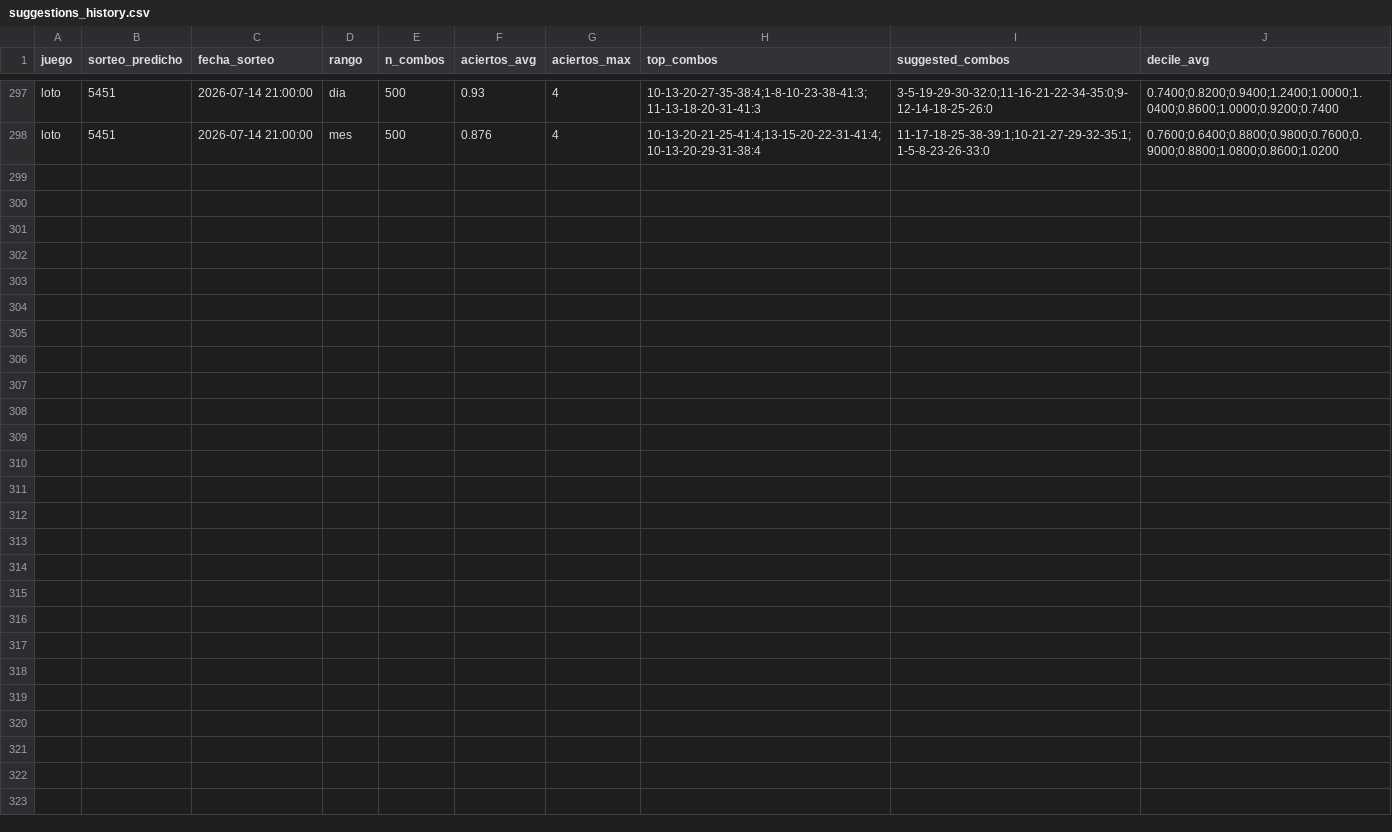
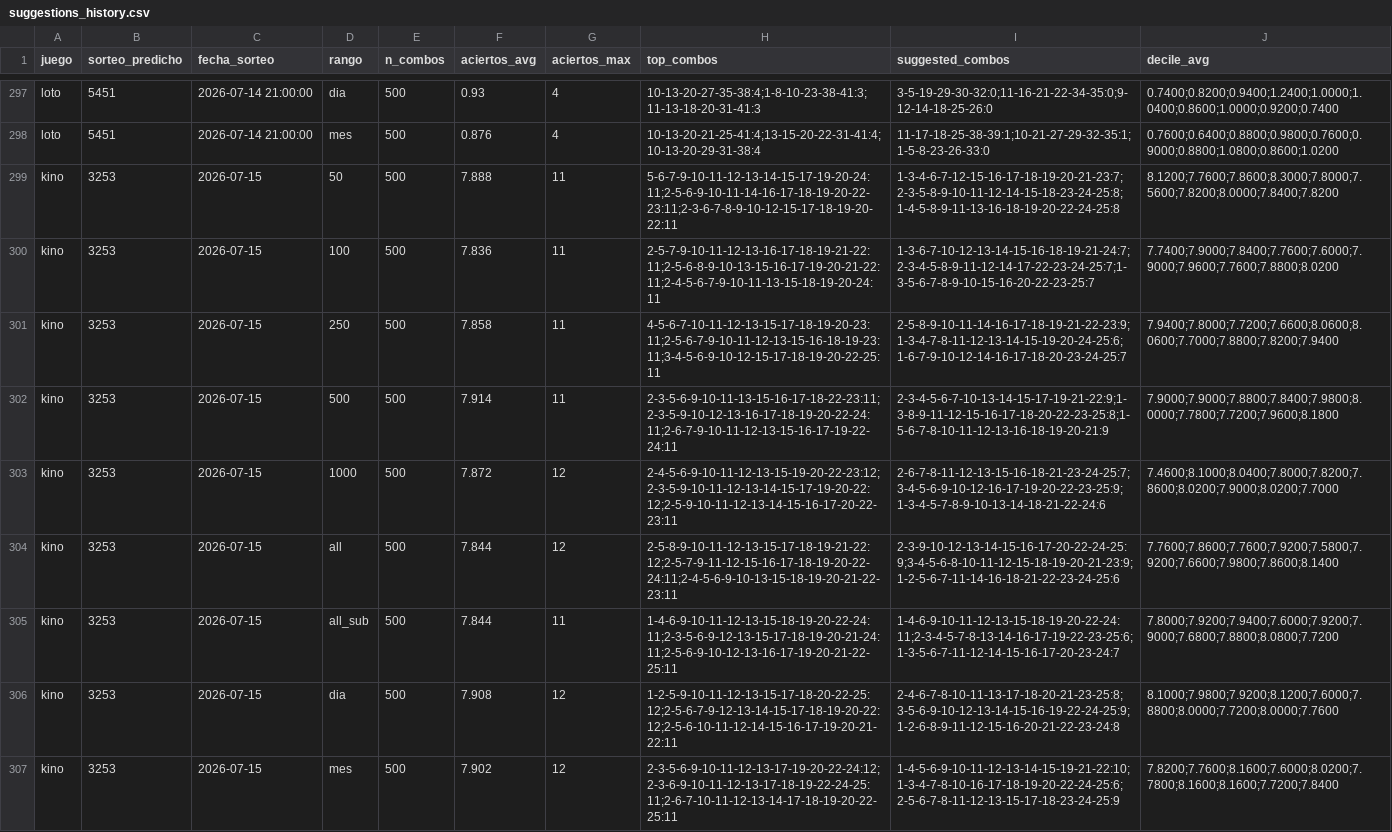
Before and after one commit to GaboAzorin/kin-lo, a CSV file: data/suggestions_history.csv, drawn as a sheet; only a part is shown, gaps mark what is left out; the diff names each change by its address in the sheet, - before the commit and + after, or states it on an @@ line.

```diff
--- a/data/suggestions_history.csv
+++ b/data/suggestions_history.csv
+row 299: kino | 3253 | 2026-07-15 | 50 | 500 | 7.888 | 11 | 5-6-7-9-10-11-12-13-14-15-17-19-20-24:11;2-5-6-9-10-11-14-16-17-18-19-20-22-23:11;2-3-6-7-8-9-10-12-15-17-18-19-20-22:11 | 1-3-4-6-7-12-15-16-17-18-19-20-21-23:7;2-3-5-8-9-10-11-12-14-15-18-23-24-25:8;1-4-5-8-9-11-13-16-18-19-20-22-24-25:8 | 8.1200;7.7600;7.8600;8.3000;7.8000;7.5600;7.8200;8.0000;7.8400;7.8200
+row 300: kino | 3253 | 2026-07-15 | 100 | 500 | 7.836 | 11 | 2-5-7-9-10-11-12-13-16-17-18-19-21-22:11;2-5-6-8-9-10-13-15-16-17-19-20-21-22:11;2-4-5-6-7-9-10-11-13-15-18-19-20-24:11 | 1-3-6-7-10-12-13-14-15-16-18-19-21-24:7;2-3-4-5-8-9-11-12-14-17-22-23-24-25:7;1-3-5-6-7-8-9-10-15-16-20-22-23-25:7 | 7.7400;7.9000;7.8400;7.7600;7.6000;7.9000;7.9600;7.7600;7.8800;8.0200
+row 301: kino | 3253 | 2026-07-15 | 250 | 500 | 7.858 | 11 | 4-5-6-7-10-11-12-13-15-17-18-19-20-23:11;2-5-6-7-9-10-11-12-13-15-16-18-19-23:11;3-4-5-6-9-10-12-15-17-18-19-20-22-25:11 | 2-5-8-9-10-11-14-16-17-18-19-21-22-23:9;1-3-4-7-8-11-12-13-14-15-19-20-24-25:6;1-6-7-9-10-12-14-16-17-18-20-23-24-25:7 | 7.9400;7.8000;7.7200;7.6600;8.0600;8.0600;7.7000;7.8800;7.8200;7.9400
+row 302: kino | 3253 | 2026-07-15 | 500 | 500 | 7.914 | 11 | 2-3-5-6-9-10-11-13-15-16-17-18-22-23:11;2-3-5-9-10-12-13-16-17-18-19-20-22-24:11;2-6-7-9-10-11-12-13-15-16-17-19-22-24:11 | 2-3-4-5-6-7-10-13-14-15-17-19-21-22:9;1-3-8-9-11-12-15-16-17-18-20-22-23-25:8;1-5-6-7-8-10-11-12-13-16-18-19-20-21:9 | 7.9000;7.9000;7.8800;7.8400;7.9800;8.0000;7.7800;7.7200;7.9600;8.1800
+row 303: kino | 3253 | 2026-07-15 | 1000 | 500 | 7.872 | 12 | 2-4-5-6-9-10-11-12-13-15-19-20-22-23:12;2-3-5-9-10-11-12-13-14-15-17-19-20-22:12;2-5-9-10-11-12-13-14-15-16-17-20-22-23:11 | 2-6-7-8-11-12-13-15-16-18-21-23-24-25:7;3-4-5-6-9-10-12-16-17-19-20-22-23-25:9;1-3-4-5-7-8-9-10-13-14-18-21-22-24:6 | 7.4600;8.1000;8.0400;7.8000;7.8200;7.8600;8.0200;7.9000;8.0200;7.7000
+row 304: kino | 3253 | 2026-07-15 | all | 500 | 7.844 | 12 | 2-5-8-9-10-11-12-13-15-17-18-19-21-22:12;2-5-7-9-11-12-15-16-17-18-19-20-22-24:11;2-4-5-6-9-10-13-15-18-19-20-21-22-23:11 | 2-3-9-10-12-13-14-15-16-17-20-22-24-25:9;3-4-5-6-8-10-11-12-15-18-19-20-21-23:9;1-2-5-6-7-11-14-16-18-21-22-23-24-25:6 | 7.7600;7.8600;7.7600;7.9200;7.5800;7.9200;7.6600;7.9800;7.8600;8.1400
+row 305: kino | 3253 | 2026-07-15 | all_sub | 500 | 7.844 | 11 | 1-4-6-9-10-11-12-13-15-18-19-20-22-24:11;2-3-5-6-9-12-13-15-17-18-19-20-21-24:11;2-5-6-9-10-12-13-16-17-19-20-21-22-25:11 | 1-4-6-9-10-11-12-13-15-18-19-20-22-24:11;2-3-4-5-7-8-13-14-16-17-19-22-23-25:6;1-3-5-6-7-11-12-14-15-16-17-20-23-24:7 | 7.8000;7.9200;7.9400;7.6000;7.9200;7.9000;7.6800;7.8800;8.0800;7.7200
+row 306: kino | 3253 | 2026-07-15 | dia | 500 | 7.908 | 12 | 1-2-5-9-10-11-12-13-15-17-18-20-22-25:12;2-5-6-7-9-12-13-14-15-17-18-19-20-22:12;2-5-6-10-11-12-14-15-16-17-19-20-21-22:11 | 2-4-6-7-8-10-11-13-17-18-20-21-23-25:8;3-5-6-9-10-12-13-14-15-16-19-22-24-25:9;1-2-6-8-9-11-12-15-16-20-21-22-23-24:8 | 8.1000;7.9800;7.9200;8.1200;7.6000;7.8800;8.0000;7.7200;8.0000;7.7600
+row 307: kino | 3253 | 2026-07-15 | mes | 500 | 7.902 | 12 | 2-3-5-6-9-10-11-12-13-17-19-20-22-24:12;2-3-6-9-10-11-12-13-17-18-19-22-24-25:11;2-6-7-10-11-12-13-14-17-18-19-20-22-25:11 | 1-4-5-6-9-10-11-12-13-14-15-19-21-22:10;1-3-4-7-8-10-16-17-18-19-20-22-24-25:6;2-5-6-7-8-11-12-13-15-17-18-23-24-25:9 | 7.8200;7.7600;8.1600;7.6000;8.0200;7.7800;8.1600;8.1600;7.7200;7.8400
```
Also changed, not shown: data/loteria_historial.csv, 7 other files.
